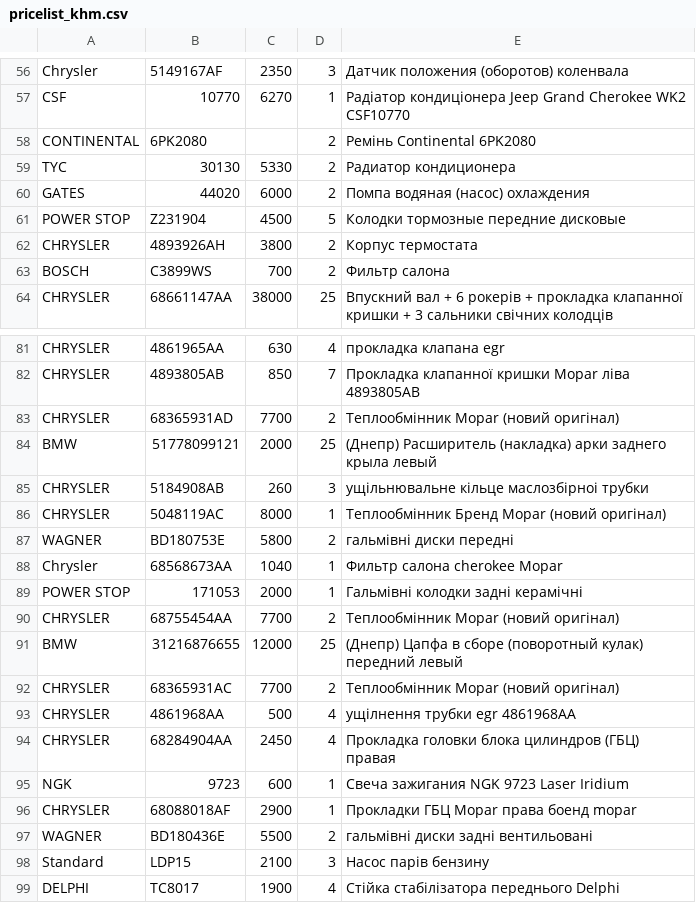
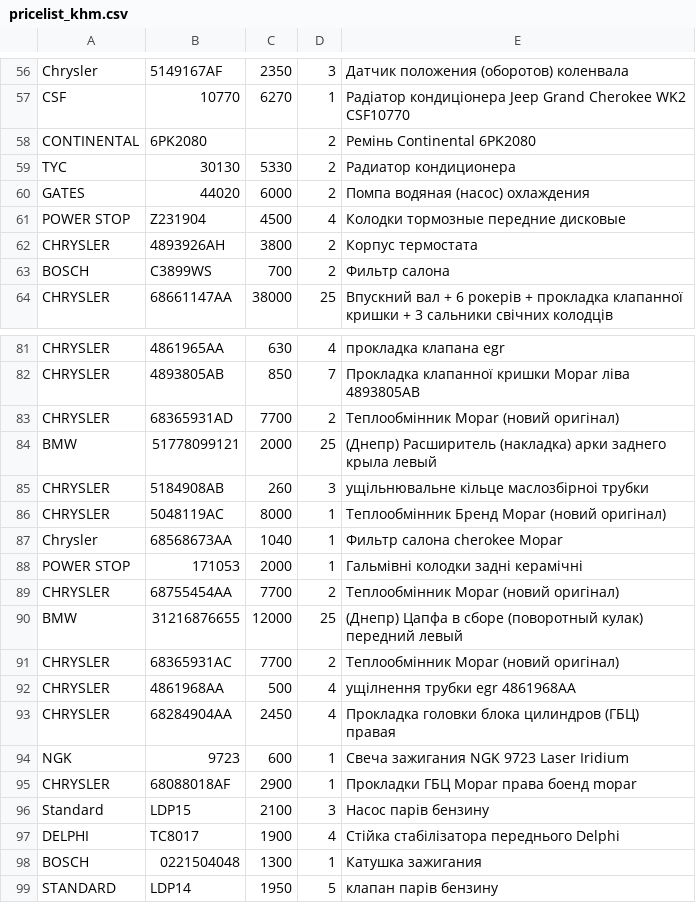
Before and after one commit to xvalikan/avtopro-pricelist, a CSV file: pricelist_khm.csv, drawn as a sheet; only a part is shown, gaps mark what is left out; the shorter side is filled out with more unchanged rows.

```diff
--- a/pricelist_khm.csv
+++ b/pricelist_khm.csv
@@ -60,3 +60,3 @@ TYC;30130;5330;2;Радиатор кондиционера
 GATES;44020;6000;2;Помпа водяная (насос) охлаждения
-POWER STOP;Z231904;4500;5;Колодки тормозные передние дисковые
+POWER STOP;Z231904;4500;4;Колодки тормозные передние дисковые
 CHRYSLER;4893926AH;3800;2;Корпус термостата
@@ -86,3 +86,2 @@ CHRYSLER;5184908AB;260;3;ущiльнювальне кiльце маслозбiр
 CHRYSLER;5048119AC;8000;1;Теплообмінник Бренд Mopar (новий оригінал)
-WAGNER;BD180753E;5800;2;гальмівні диски передні
 Chrysler;68568673AA;1040;1;Фильтр салона cherokee Mopar
@@ -96,3 +95,2 @@ NGK;9723;600;1;Свеча зажигания NGK 9723 Laser Iridium
 CHRYSLER;68088018AF;2900;1;Прокладки ГБЦ Mopar права боенд mopar
-WAGNER;BD180436E;5500;2;гальмівні диски задні вентильовані
 Standard;LDP15;2100;3;Насос парів бензину
```
Also changed, not shown: pricelist.csv, pricelist_lviv.csv.
